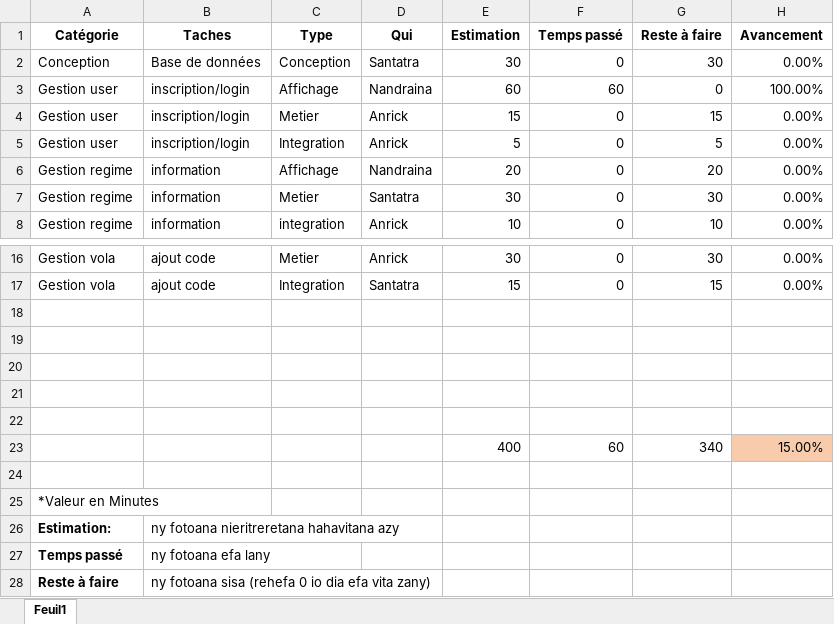
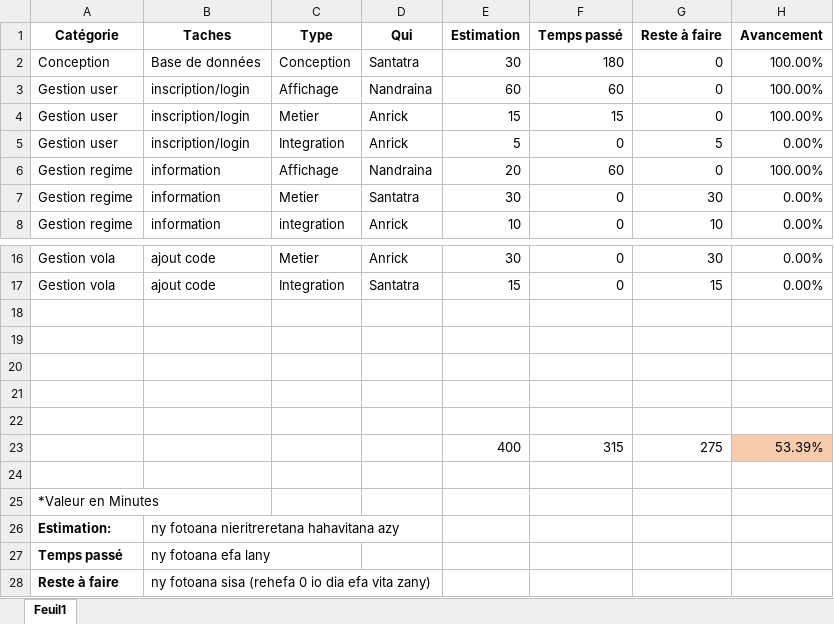
Before and after one commit to 4NRICKL4RS3N/Exam-juillet2023, an Excel workbook: Suivi-tache.xlsx, sheet Feuil1, drawn as a sheet; only a part is shown, gaps mark what is left out; values as stored, in another font and other column widths than the file's, no borders; removed rows and columns are numbered as before the commit, all else as after; the diff names each change by its address in the sheet, - before the commit and + after, or states it on an @@ line.

```diff
--- a/Suivi-tache.xlsx (sheet Feuil1)
+++ b/Suivi-tache.xlsx (sheet Feuil1)
-F2 (Temps passé): 0
+F2 (Temps passé): 180
-G2 (Reste à faire): 30
+G2 (Reste à faire): 0
-H2 (Avancement): 0.00%
+H2 (Avancement): 100.00%
-F4 (Temps passé): 0
+F4 (Temps passé): 15
-G4 (Reste à faire): 15
+G4 (Reste à faire): 0
-H4 (Avancement): 0.00%
+H4 (Avancement): 100.00%
-F6 (Temps passé): 0
+F6 (Temps passé): 60
-G6 (Reste à faire): 20
+G6 (Reste à faire): 0
-H6 (Avancement): 0.00%
+H6 (Avancement): 100.00%
-row 23:  |  |  |  | 400 | 60 | 340 | 15.00%
+row 23:  |  |  |  | 400 | 315 | 275 | 53.39%
```
Also changed, not shown: 4 other files.
